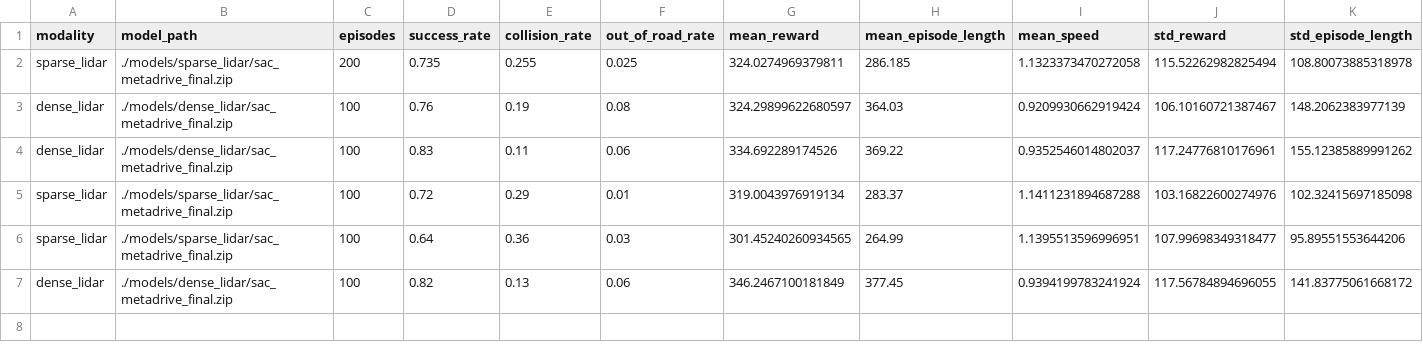
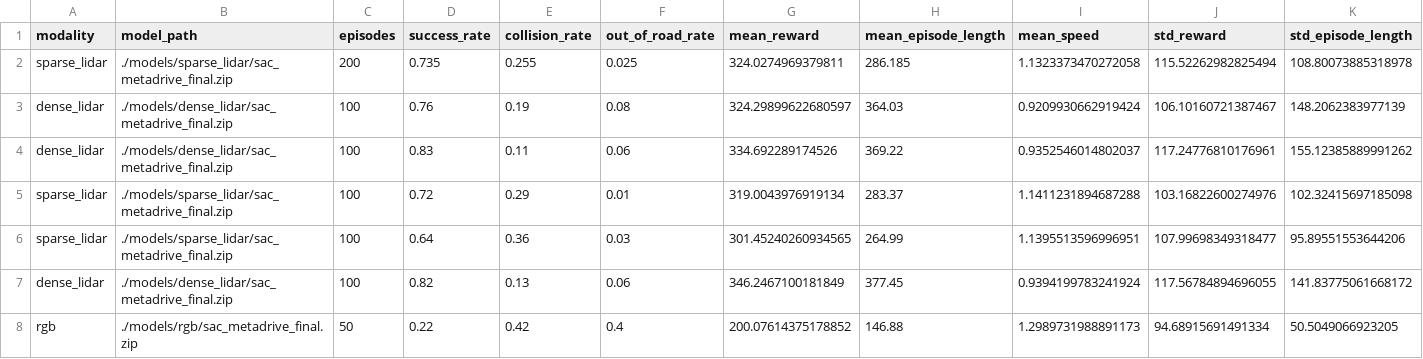
Before and after one commit to pjpekala/metadrive-rl-project, a CSV file: SAC/evaluation_results.csv, drawn as a sheet.

```diff
--- a/SAC/evaluation_results.csv
+++ b/SAC/evaluation_results.csv
@@ -7 +7,2 @@ sparse_lidar,./models/sparse_lidar/sac_metadrive_final.zip,100,0.64,0.36,0.03,30
 dense_lidar,./models/dense_lidar/sac_metadrive_final.zip,100,0.82,0.13,0.06,346.2467100181849,377.45,0.9394199783241924,117.56784894696055,141.83775061668172
+rgb,./models/rgb/sac_metadrive_final.zip,50,0.22,0.42,0.4,200.07614375178852,146.88,1.2989731988891173,94.68915691491334,50.5049066923205
```
Also changed, not shown: 3 other files.
